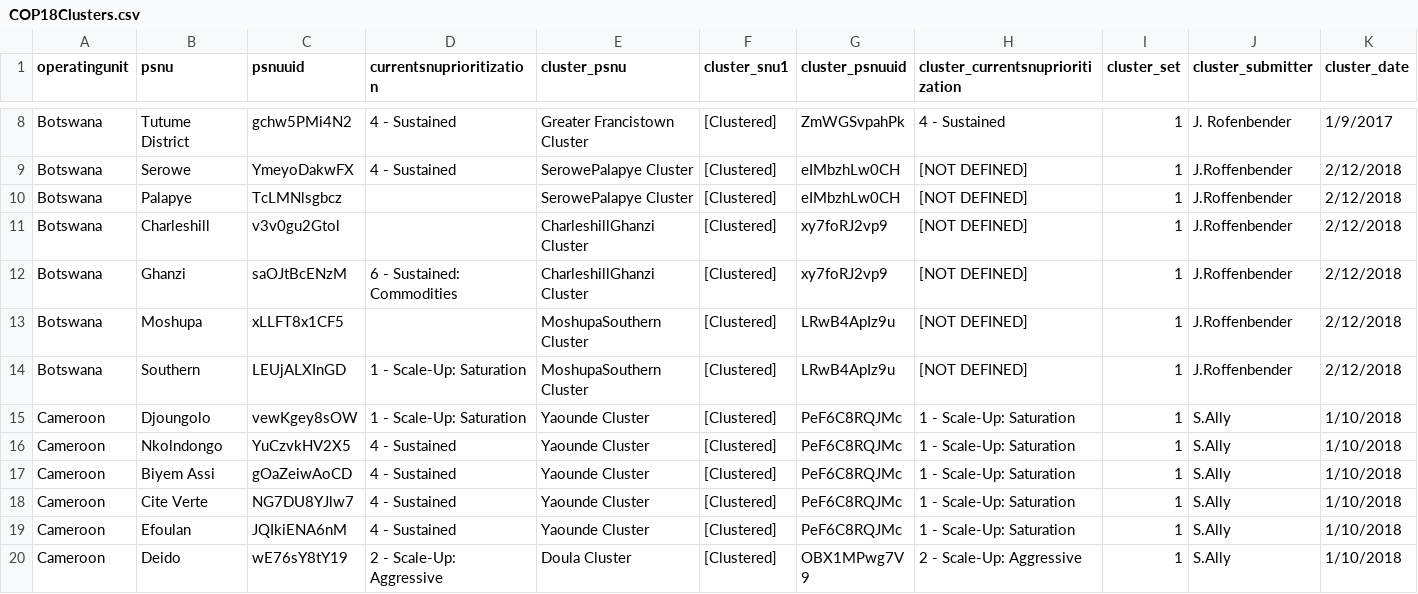
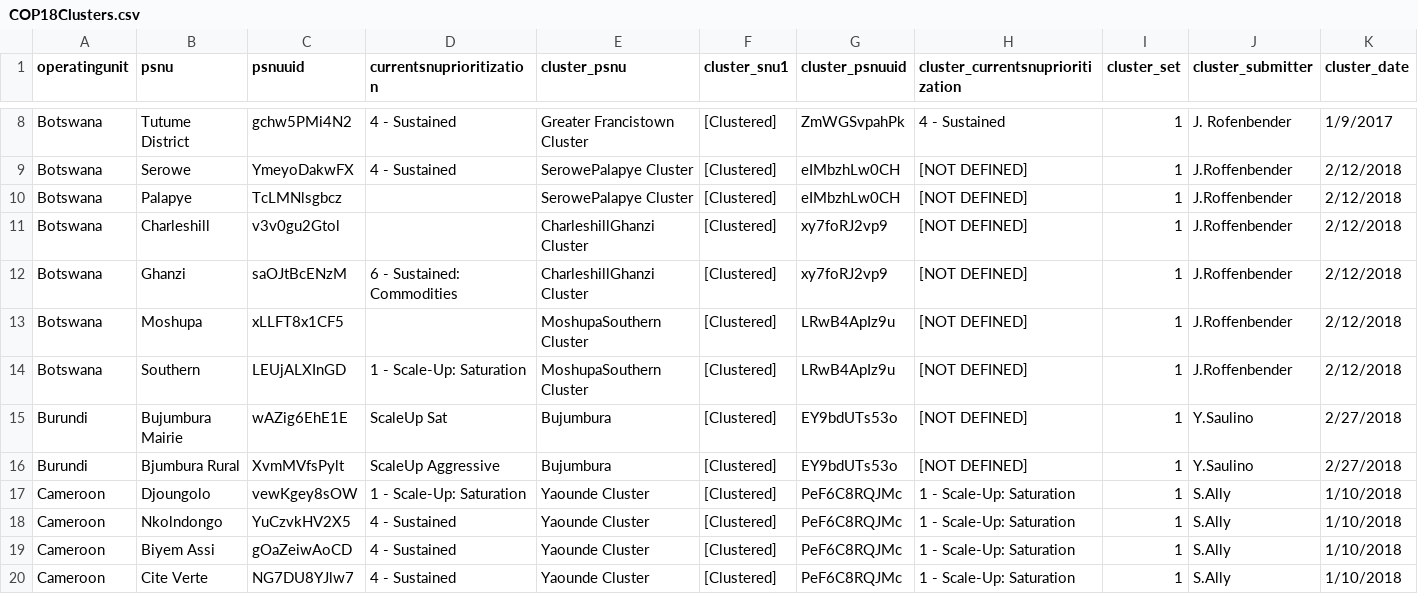
Before and after one commit to jason-p-pickering/data-pack-importer, a CSV file: data-raw/COP18Clusters.csv, drawn as a sheet; only a part is shown, gaps mark what is left out; the shorter side is filled out with more unchanged rows.

Commit message:
Burundi rural into urban cluster

```diff
--- a/data-raw/COP18Clusters.csv
+++ b/data-raw/COP18Clusters.csv
@@ -14,2 +14,4 @@ Botswana,Moshupa,xLLFT8x1CF5,,MoshupaSouthern Cluster,[Clustered],LRwB4ApIz9u,[N
 Botswana,Southern,LEUjALXInGD,1 - Scale-Up: Saturation,MoshupaSouthern Cluster,[Clustered],LRwB4ApIz9u,[NOT DEFINED],1,J.Roffenbender,2/12/2018
+Burundi,Bujumbura Mairie,wAZig6EhE1E,ScaleUp Sat,Bujumbura,[Clustered],EY9bdUTs53o,[NOT DEFINED],1,Y.Saulino,2/27/2018
+Burundi,Bjumbura Rural,XvmMVfsPylt,ScaleUp Aggressive,Bujumbura,[Clustered],EY9bdUTs53o,[NOT DEFINED],1,Y.Saulino,2/27/2018
 Cameroon,Djoungolo,vewKgey8sOW,1 - Scale-Up: Saturation,Yaounde Cluster,[Clustered],PeF6C8RQJMc,1 - Scale-Up: Saturation,1,S.Ally,1/10/2018
```
